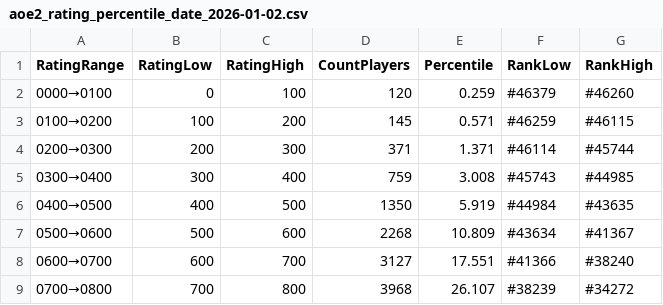
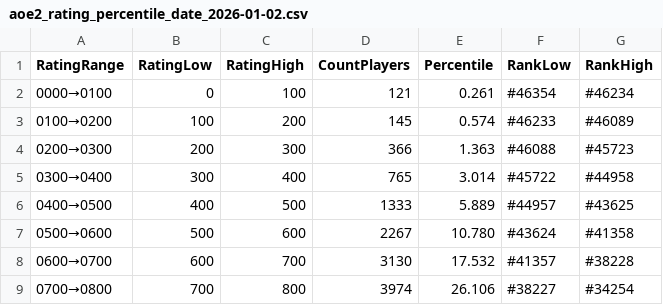
Before and after one commit to aoe2rating/aoe2rating.github.io, a CSV file: data_summarized/aoe2_rating_percentile_date_2026-01-02.csv, drawn as a sheet; only a part is shown; the diff covers the shown part only.

```diff
--- a/data_summarized/aoe2_rating_percentile_date_2026-01-02.csv
+++ b/data_summarized/aoe2_rating_percentile_date_2026-01-02.csv
@@ -1,9 +1,9 @@
 RatingRange,RatingLow,RatingHigh,CountPlayers,Percentile,RankLow,RankHigh
-0000→0100,0,100,120,0.259,#46379,#46260
-0100→0200,100,200,145,0.571,#46259,#46115
-0200→0300,200,300,371,1.371,#46114,#45744
-0300→0400,300,400,759,3.008,#45743,#44985
-0400→0500,400,500,1350,5.919,#44984,#43635
-0500→0600,500,600,2268,10.809,#43634,#41367
-0600→0700,600,700,3127,17.551,#41366,#38240
-0700→0800,700,800,3968,26.107,#38239,#34272
+0000→0100,0,100,121,0.261,#46354,#46234
+0100→0200,100,200,145,0.574,#46233,#46089
+0200→0300,200,300,366,1.363,#46088,#45723
+0300→0400,300,400,765,3.014,#45722,#44958
+0400→0500,400,500,1333,5.889,#44957,#43625
+0500→0600,500,600,2267,10.780,#43624,#41358
+0600→0700,600,700,3130,17.532,#41357,#38228
+0700→0800,700,800,3974,26.106,#38227,#34254
```
Also changed, not shown: 65 edited cells elsewhere in this file, 5 other files.
